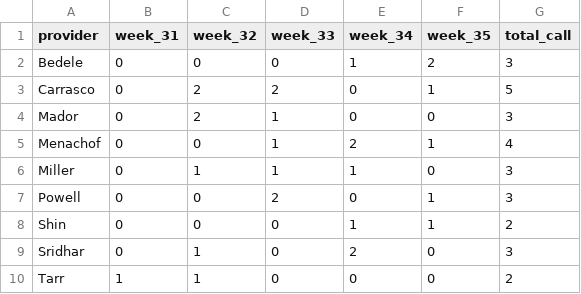
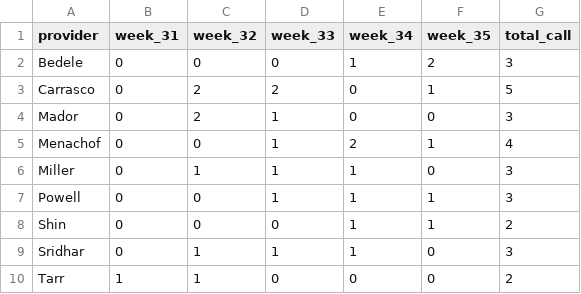
Before and after one commit to xavier-orcutt/chinle-primarycare-scheduler, a CSV file: output/august_25/pediatrics/call_summary_df.csv (was output/august/pediatrics/call_summary_df.csv), drawn as a sheet.

```diff
--- a/output/august/pediatrics/call_summary_df.csv
+++ b/output/august_25/pediatrics/call_summary_df.csv
@@ -6,5 +6,5 @@ Menachof,0,0,1,2,1,4
 Miller,0,1,1,1,0,3
-Powell,0,0,2,0,1,3
+Powell,0,0,1,1,1,3
 Shin,0,0,0,1,1,2
-Sridhar,0,1,0,2,0,3
+Sridhar,0,1,1,1,0,3
 Tarr,1,1,0,0,0,2
```
Also changed, not shown: output/august_25/family_practice/provider_summary_df.csv, output/august_25/family_practice/schedule_df.csv, 12 other files.
